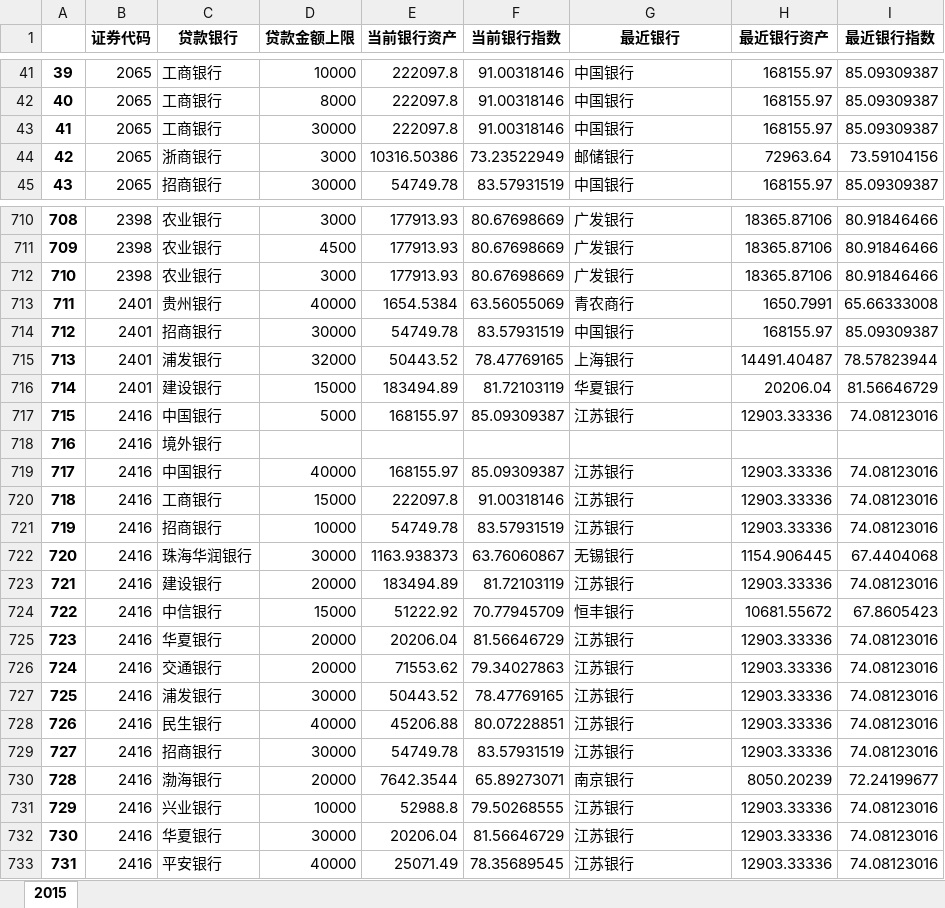
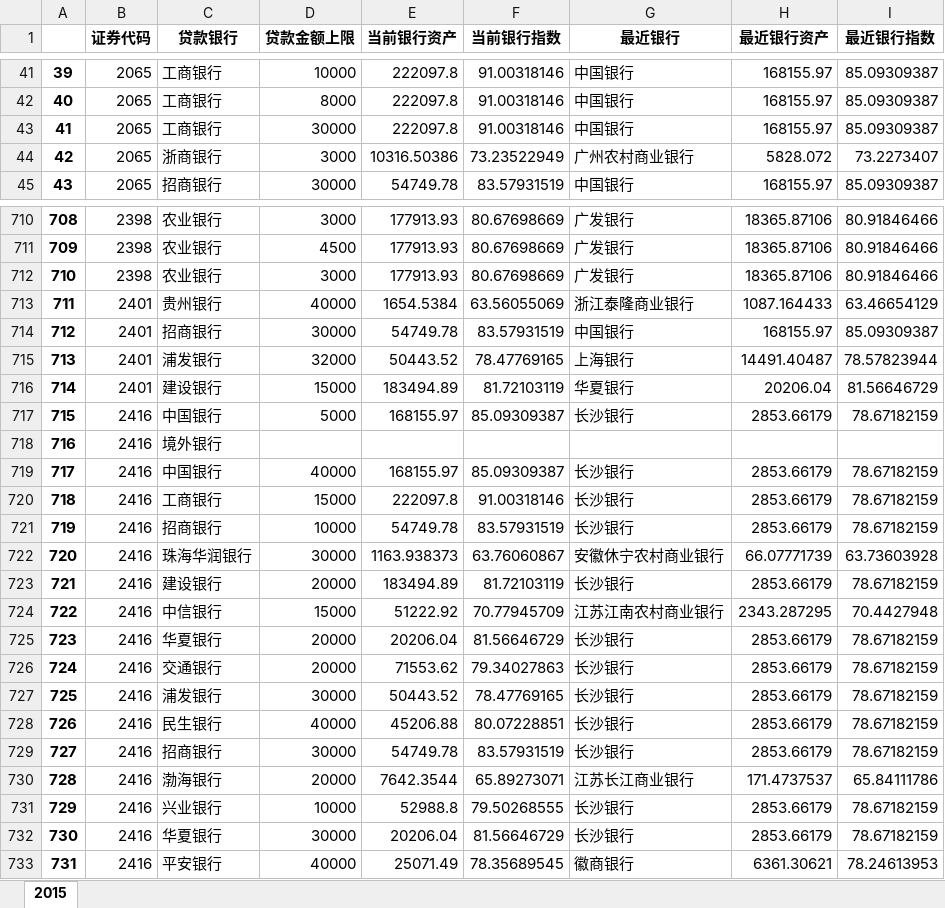
Before and after one commit to chenhaoaixuexi/excel_helper, an Excel workbook: output/2015.xlsx, sheet 2015, drawn as a sheet; only a part is shown, gaps mark what is left out; values as stored, in another font and other column widths than the file's, no borders; the diff covers the shown part only; the diff names each change by its address in the sheet, - before the commit and + after, or states it on an @@ line.

```diff
--- a/output/2015.xlsx (sheet 2015)
+++ b/output/2015.xlsx (sheet 2015)
-G44 (最近银行): 邮储银行
+G44 (最近银行): 广州农村商业银行
-H44 (最近银行资产): 72963.64
+H44 (最近银行资产): 5828.072
-I44 (最近银行指数): 73.59104156
+I44 (最近银行指数): 73.2273407
-G713 (最近银行): 青农商行
+G713 (最近银行): 浙江泰隆商业银行
-H713 (最近银行资产): 1650.7991
+H713 (最近银行资产): 1087.164433
-I713 (最近银行指数): 65.66333008
+I713 (最近银行指数): 63.46654129
-G717 (最近银行): 江苏银行
+G717 (最近银行): 长沙银行
-H717 (最近银行资产): 12903.33336
+H717 (最近银行资产): 2853.66179
-I717 (最近银行指数): 74.08123016
+I717 (最近银行指数): 78.67182159
-G719:G721 (最近银行): 江苏银行
+G719:G721 (最近银行): 长沙银行
-H719:H721 (最近银行资产): 12903.33336
+H719:H721 (最近银行资产): 2853.66179
-I719:I721 (最近银行指数): 74.08123016
+I719:I721 (最近银行指数): 78.67182159
-G722 (最近银行): 无锡银行
+G722 (最近银行): 安徽休宁农村商业银行
-H722 (最近银行资产): 1154.906445
+H722 (最近银行资产): 66.07771739
-I722 (最近银行指数): 67.4404068
+I722 (最近银行指数): 63.73603928
-G723 (最近银行): 江苏银行
+G723 (最近银行): 长沙银行
-H723 (最近银行资产): 12903.33336
+H723 (最近银行资产): 2853.66179
-I723 (最近银行指数): 74.08123016
+I723 (最近银行指数): 78.67182159
-G724 (最近银行): 恒丰银行
+G724 (最近银行): 江苏江南农村商业银行
-H724 (最近银行资产): 10681.55672
+H724 (最近银行资产): 2343.287295
-I724 (最近银行指数): 67.8605423
+I724 (最近银行指数): 70.4427948
-G725:G729 (最近银行): 江苏银行
+G725:G729 (最近银行): 长沙银行
-H725:H729 (最近银行资产): 12903.33336
+H725:H729 (最近银行资产): 2853.66179
-I725:I729 (最近银行指数): 74.08123016
+I725:I729 (最近银行指数): 78.67182159
-G730 (最近银行): 南京银行
+G730 (最近银行): 江苏长江商业银行
-H730 (最近银行资产): 8050.20239
+H730 (最近银行资产): 171.4737537
-I730 (最近银行指数): 72.24199677
+I730 (最近银行指数): 65.84111786
-G731:G732 (最近银行): 江苏银行
+G731:G732 (最近银行): 长沙银行
-H731:H732 (最近银行资产): 12903.33336
+H731:H732 (最近银行资产): 2853.66179
-I731:I732 (最近银行指数): 74.08123016
+I731:I732 (最近银行指数): 78.67182159
-G733 (最近银行): 江苏银行
+G733 (最近银行): 徽商银行
-H733 (最近银行资产): 12903.33336
+H733 (最近银行资产): 6361.30621
-I733 (最近银行指数): 74.08123016
+I733 (最近银行指数): 78.24613953
```
Also changed, not shown: 1578 edited cells elsewhere in this sheet, output/2016.xlsx, output/2017.xlsx, 8 other files.
